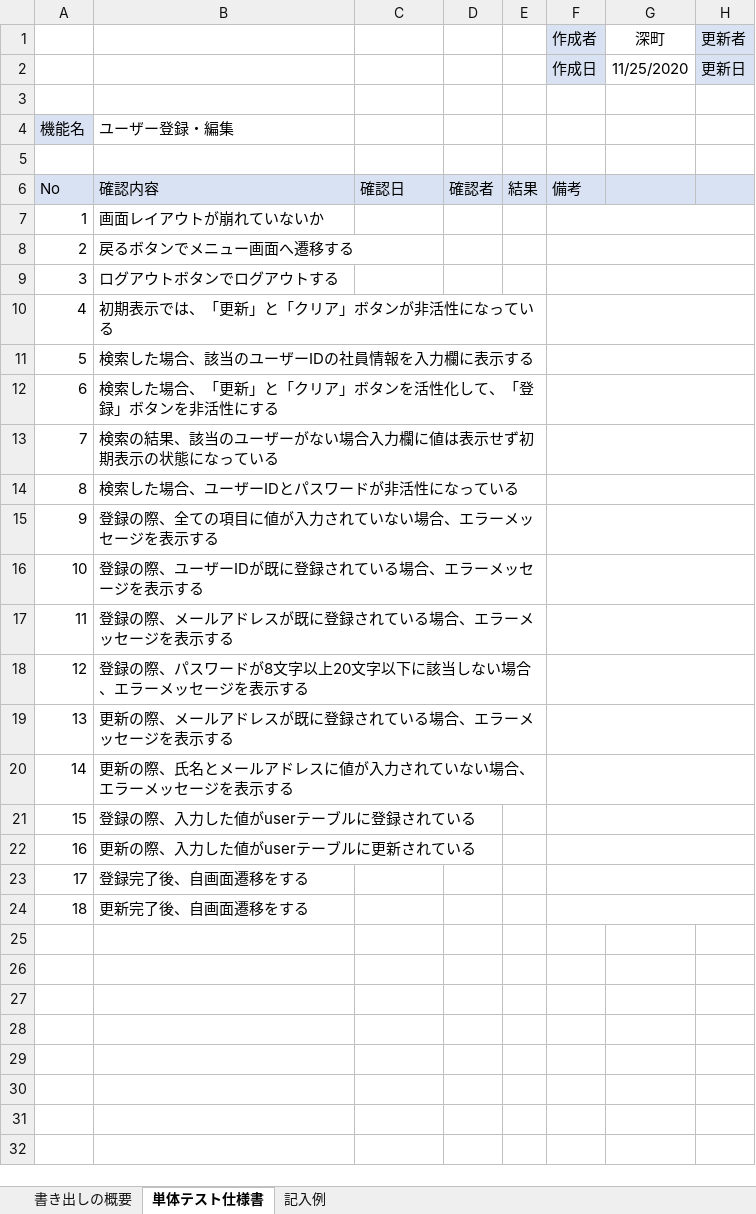
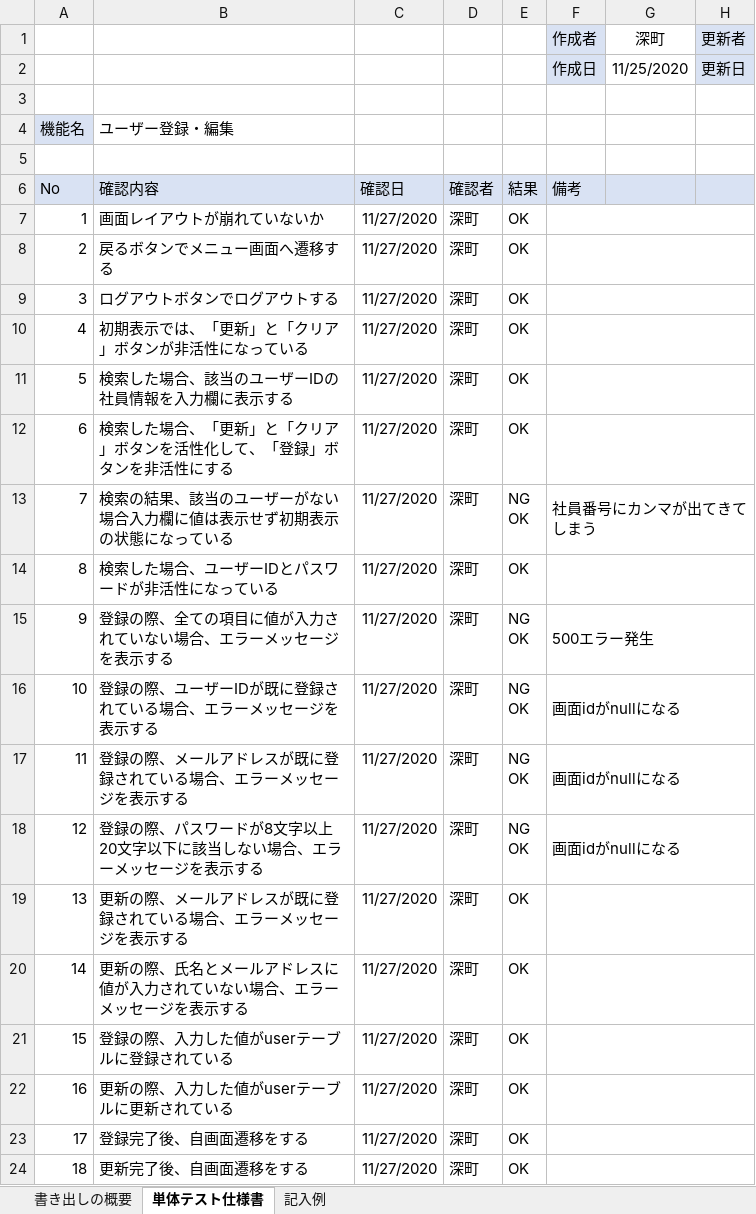
Before and after one commit to senshinsoft/ss-kintai, an Excel workbook: docs/単体テスト/テスト仕様書/【勤怠管理システム_テスト仕様書】KK06002_ユーザー登録・編集.xlsx, sheet 単体テスト仕様書, drawn as a sheet; values as stored, in another font and other column widths than the file's, no borders; charts and pictures not drawn; ↵ is a line break in a cell; the diff names each change by its address in the sheet, - before the commit and + after, or states it on an @@ line.

Commit message:
テスト仕様書、報告書アップロード

```diff
--- a/docs/単体テスト/テスト仕様書/【勤怠管理システム_テスト仕様書】KK06002_ユーザー登録・編集.xlsx (sheet 単体テスト仕様書)
+++ b/docs/単体テスト/テスト仕様書/【勤怠管理システム_テスト仕様書】KK06002_ユーザー登録・編集.xlsx (sheet 単体テスト仕様書)
-C7:C24 (確認日): (empty)
+C7:C24 (確認日): 11/27/2020
-D7:D24 (確認者): (empty)
+D7:D24 (確認者): 深町
-E7:E12 (結果): (empty)
+E7:E12 (結果): OK
-E13 (結果): (empty)
+E13 (結果): NG ↵ OK
-F13 (備考): (empty)
+F13 (備考): 社員番号にカンマが出てきてしまう
-E14 (結果): (empty)
+E14 (結果): OK
-E15:E18 (結果): (empty)
+E15:E18 (結果): NG ↵ OK
-F15 (備考): (empty)
+F15 (備考): 500エラー発生
-F16:F18 (備考): (empty)
+F16:F18 (備考): 画面idがnullになる
-E19:E24 (結果): (empty)
+E19:E24 (結果): OK
```
Also changed, not shown: sheet 書き出しの概要, charts or pictures, docs/【勤怠管理システム】テーブル定義書.xlsx, docs/単体テスト/テスト仕様書/【勤怠管理システム_テスト仕様書】KK06001_パスワード変更.xlsx, 4 other files.
